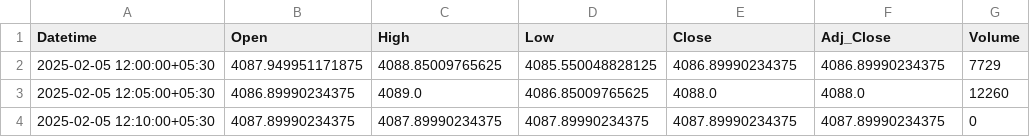
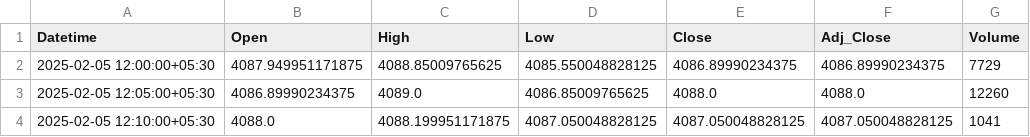
Before and after one commit to chiragpalan/stock_predictions_rnn_v2, a CSV file: temp_csv/TCS_NS.csv, drawn as a sheet.

```diff
--- a/temp_csv/TCS_NS.csv
+++ b/temp_csv/TCS_NS.csv
@@ -3,2 +3,2 @@ Datetime,Open,High,Low,Close,Adj_Close,Volume
 2025-02-05 12:05:00+05:30,4086.89990234375,4089.0,4086.85009765625,4088.0,4088.0,12260
-2025-02-05 12:10:00+05:30,4087.89990234375,4087.89990234375,4087.89990234375,4087.89990234375,4087.89990234375,0
+2025-02-05 12:10:00+05:30,4088.0,4088.199951171875,4087.050048828125,4087.050048828125,4087.050048828125,1041
```
Also changed, not shown: temp_csv/ICICIBANK_NS.csv, temp_csv/RELIANCE_NS.csv, 1 other file.
